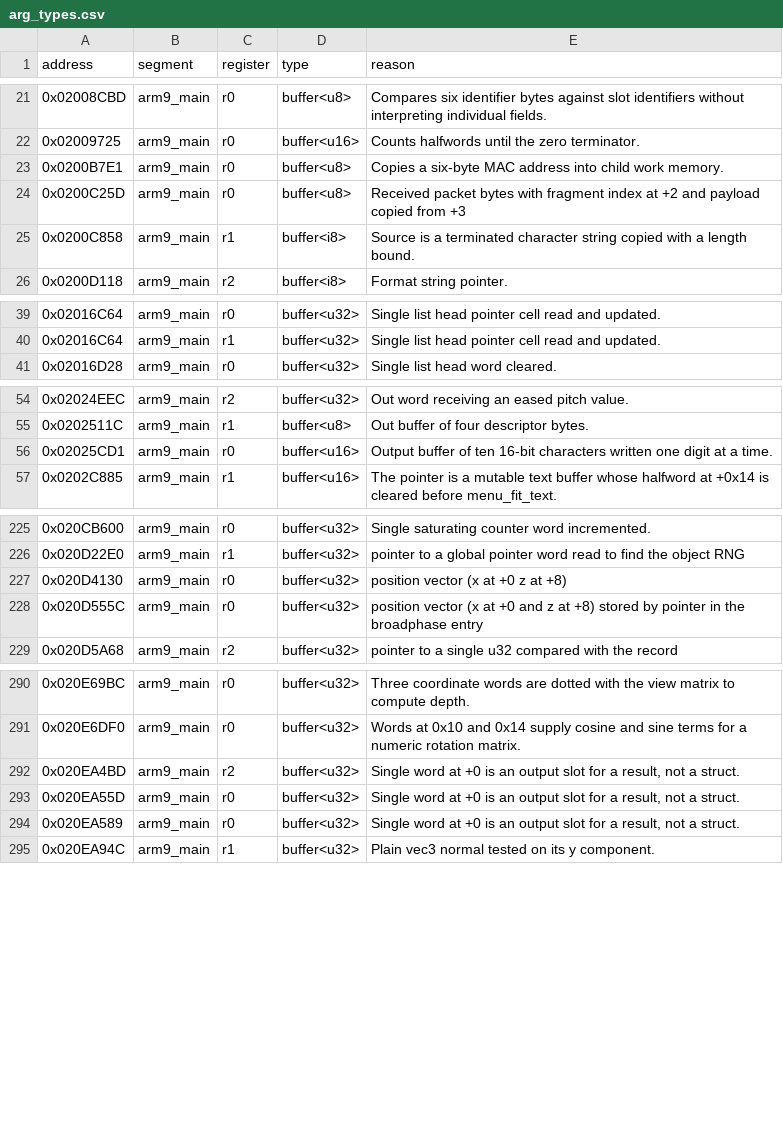
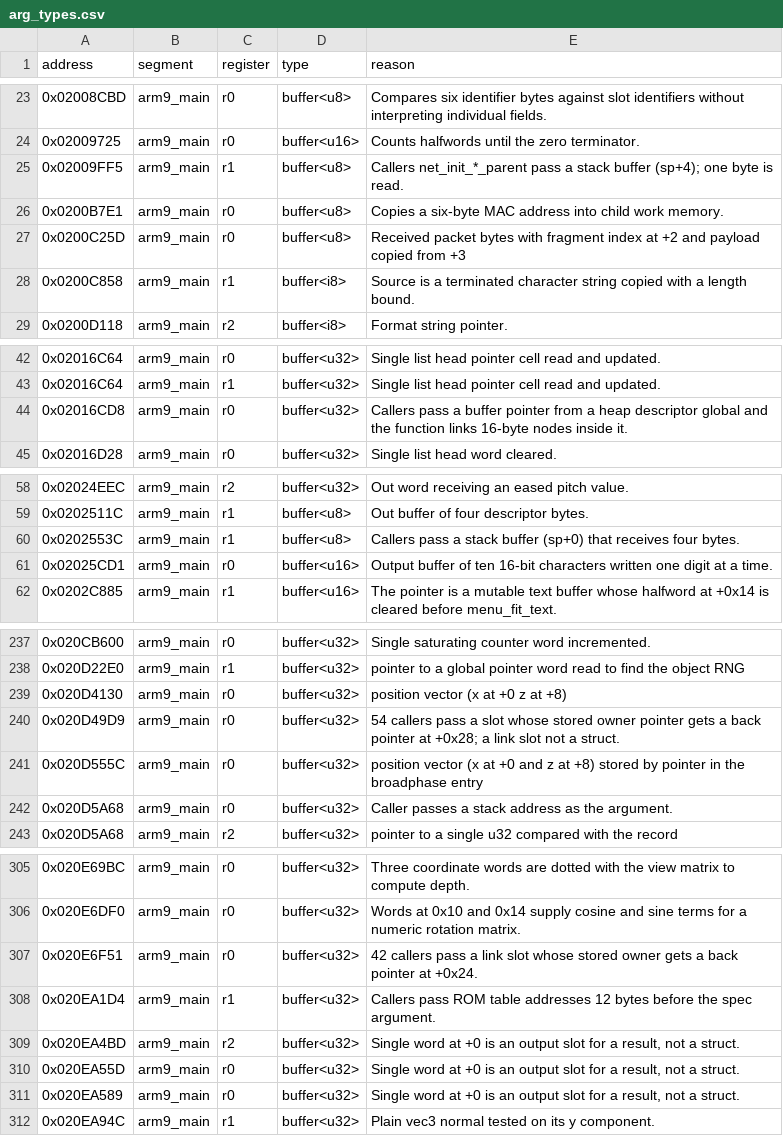
Before and after one commit to CameronStorer/MKDSrust, a CSV file: dictionary/arg_types.csv, drawn as a sheet; only a part is shown, gaps mark what is left out; the diff covers the shown part only.

```diff
--- a/dictionary/arg_types.csv
+++ b/dictionary/arg_types.csv
@@ -22,2 +24,3 @@ address,segment,register,type,reason
 0x02009725,arm9_main,r0,buffer<u16>,Counts halfwords until the zero terminator.
+0x02009FF5,arm9_main,r1,buffer<u8>,Callers net_init_*_parent pass a stack buffer (sp+4); one byte is read.
 0x0200B7E1,arm9_main,r0,buffer<u8>,Copies a six-byte MAC address into child work memory.
@@ -40,2 +43,3 @@ address,segment,register,type,reason
 0x02016C64,arm9_main,r1,buffer<u32>,Single list head pointer cell read and updated.
+0x02016CD8,arm9_main,r0,buffer<u32>,Callers pass a buffer pointer from a heap descriptor global and the function links 16-byte nodes inside it.
 0x02016D28,arm9_main,r0,buffer<u32>,Single list head word cleared.
@@ -55,2 +59,3 @@ address,segment,register,type,reason
 0x0202511C,arm9_main,r1,buffer<u8>,Out buffer of four descriptor bytes.
+0x0202553C,arm9_main,r1,buffer<u8>,Callers pass a stack buffer (sp+0) that receives four bytes.
 0x02025CD1,arm9_main,r0,buffer<u16>,Output buffer of ten 16-bit characters written one digit at a time.
@@ -227,3 +239,5 @@ address,segment,register,type,reason
 0x020D4130,arm9_main,r0,buffer<u32>,position vector (x at +0 z at +8)
+0x020D49D9,arm9_main,r0,buffer<u32>,54 callers pass a slot whose stored owner pointer gets a back pointer at +0x28; a link slot not a struct.
 0x020D555C,arm9_main,r0,buffer<u32>,position vector (x at +0 and z at +8) stored by pointer in the broadphase entry
+0x020D5A68,arm9_main,r0,buffer<u32>,Caller passes a stack address as the argument.
 0x020D5A68,arm9_main,r2,buffer<u32>,pointer to a single u32 compared with the record
@@ -291,2 +306,4 @@ address,segment,register,type,reason
 0x020E6DF0,arm9_main,r0,buffer<u32>,Words at 0x10 and 0x14 supply cosine and sine terms for a numeric rotation matrix.
+0x020E6F51,arm9_main,r0,buffer<u32>,42 callers pass a link slot whose stored owner gets a back pointer at +0x24.
+0x020EA1D4,arm9_main,r1,buffer<u32>,Callers pass ROM table addresses 12 bytes before the spec argument.
 0x020EA4BD,arm9_main,r2,buffer<u32>,"Single word at +0 is an output slot for a result, not a struct."
```
Also changed, not shown: 21 added rows elsewhere in this file, dictionary/field_uses.csv, dictionary/fields.csv, 1 other file.
